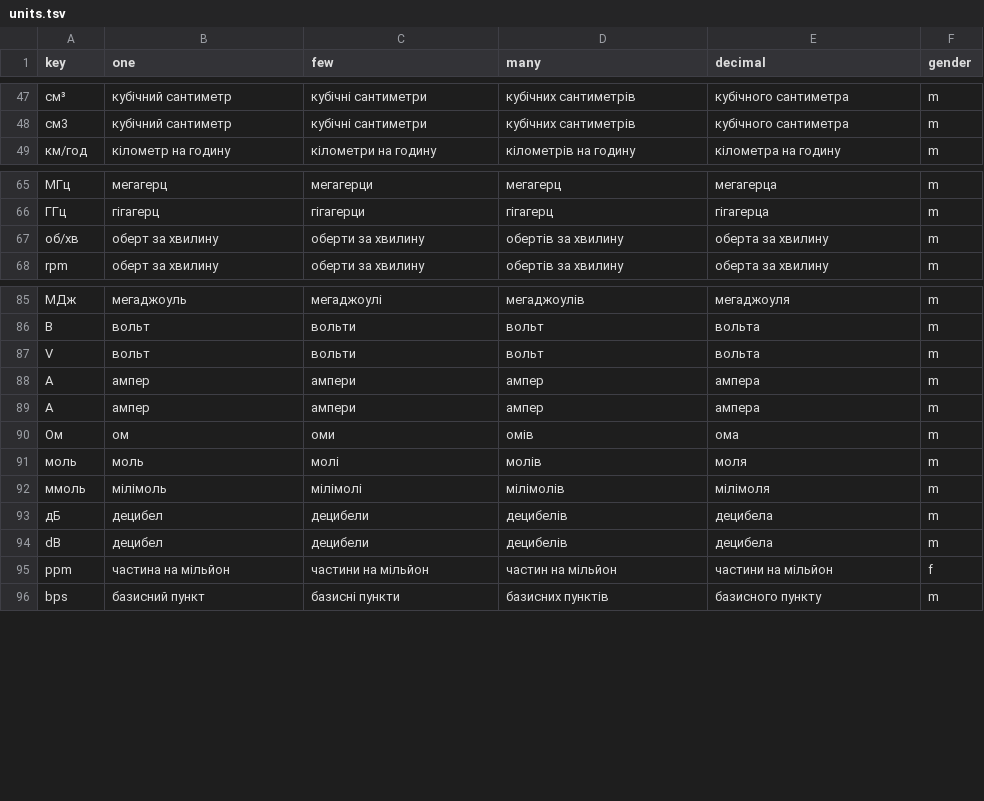
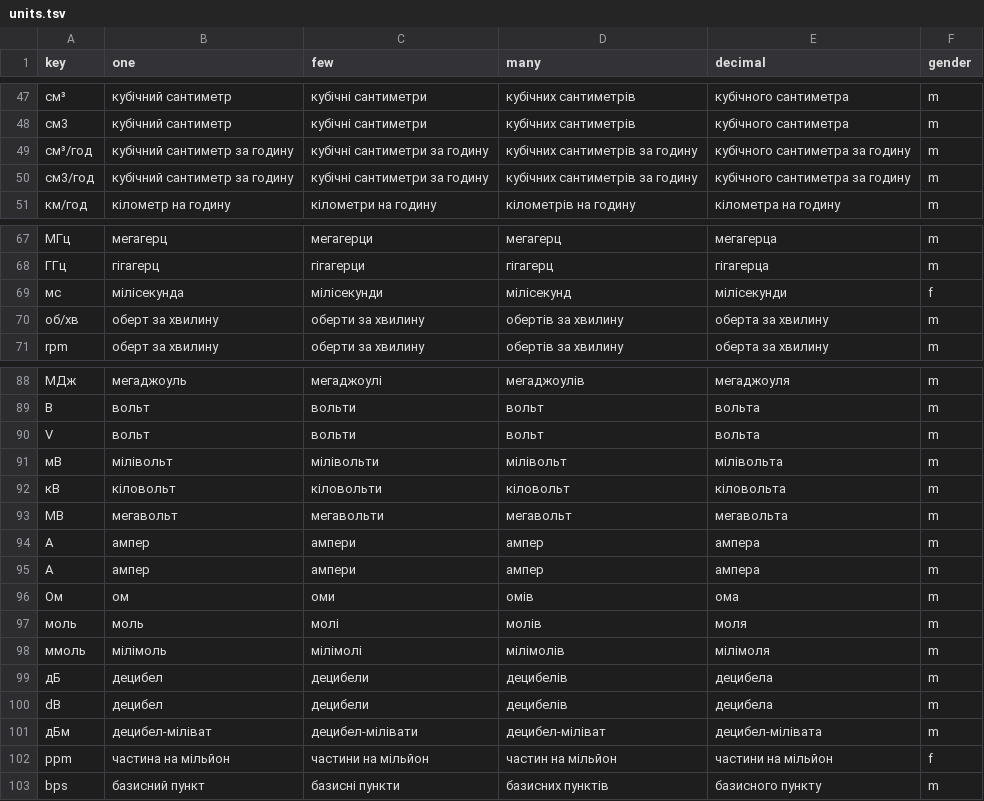
Before and after one commit to Dzenik/normalize_uk-cpp, a TSV file: data/lexicons/units.tsv, drawn as a sheet; only a part is shown, gaps mark what is left out; the diff names each change by its address in the sheet, - before the commit and + after, or states it on an @@ line.

Commit message:
Enhance Ukrainian text normalization with new features and fixes
- Added new unit entries for volume and electrical measurements in `uktextnorm_lexicons.hpp`.
- Introduced normalization for Cyrillic alphanumeric identifiers in `passes_lexical.cpp`.
- Updated regex patterns in `passes_numeric.cpp` to improve date and range handling.
- Enhanced handling of technical standards and identifiers in `passes_structural.cpp`.
- Improved spacing and punctuation handling in `normalize_typography`.
- Added tests for new features and edge cases in `uktextnorm_tests.cpp`.

```diff
--- a/data/lexicons/units.tsv
+++ b/data/lexicons/units.tsv
+row 49: см³/год | кубічний сантиметр за годину | кубічні сантиметри за годину | кубічних сантиметрів за годину | кубічного сантиметра за годину | m
+row 50: см3/год | кубічний сантиметр за годину | кубічні сантиметри за годину | кубічних сантиметрів за годину | кубічного сантиметра за годину | m
+row 69: мс | мілісекунда | мілісекунди | мілісекунд | мілісекунди | f
+row 91: мВ | мілівольт | мілівольти | мілівольт | мілівольта | m
+row 92: кВ | кіловольт | кіловольти | кіловольт | кіловольта | m
+row 93: МВ | мегавольт | мегавольти | мегавольт | мегавольта | m
+row 101: дБм | децибел-міліват | децибел-мілівати | децибел-міліват | децибел-мілівата | m
```
Also changed, not shown: 9 other files.
